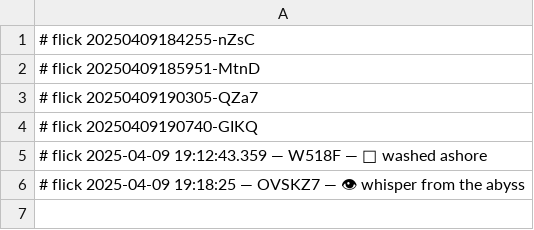
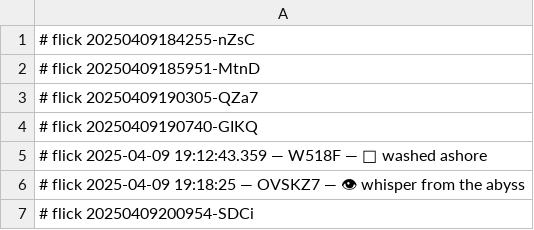
Before and after one commit to abikesa/shill, a CSV file: dolce/.csv, drawn as a sheet; the diff names each change by its address in the sheet, - before the commit and + after, or states it on an @@ line.

Commit message:
🌱 flicked dolce/.csv

```diff
--- a/dolce/.csv
+++ b/dolce/.csv
+row 7: # flick 20250409200954-SDCi
```
